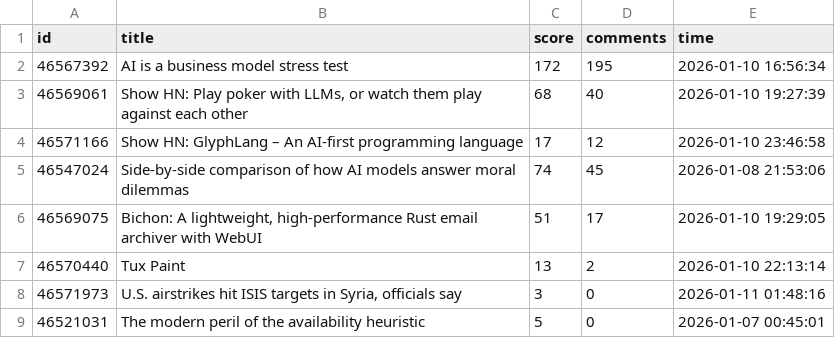
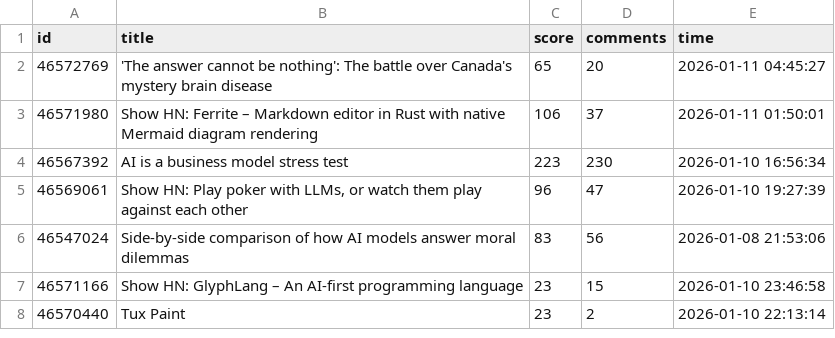
Before and after one commit to Vineeth2002/DriftMonitor, a CSV file: data/raw/hackernews_2026-01-11.csv, drawn as a sheet.

```diff
--- a/data/raw/hackernews_2026-01-11.csv
+++ b/data/raw/hackernews_2026-01-11.csv
@@ -1,9 +1,8 @@
 id,title,score,comments,time
-46567392,AI is a business model stress test,172,195,2026-01-10 16:56:34
-46569061,"Show HN: Play poker with LLMs, or watch them play against each other",68,40,2026-01-10 19:27:39
-46571166,Show HN: GlyphLang – An AI-first programming language,17,12,2026-01-10 23:46:58
-46547024,Side-by-side comparison of how AI models answer moral dilemmas,74,45,2026-01-08 21:53:06
-46569075,"Bichon: A lightweight, high-performance Rust email archiver with WebUI",51,17,2026-01-10 19:29:05
-46570440,Tux Paint,13,2,2026-01-10 22:13:14
-46571973,"U.S. airstrikes hit ISIS targets in Syria, officials say",3,0,2026-01-11 01:48:16
-46521031,The modern peril of the availability heuristic,5,0,2026-01-07 00:45:01
+46572769,'The answer cannot be nothing': The battle over Canada's mystery brain disease,65,20,2026-01-11 04:45:27
+46571980,Show HN: Ferrite – Markdown editor in Rust with native Mermaid diagram rendering,106,37,2026-01-11 01:50:01
+46567392,AI is a business model stress test,223,230,2026-01-10 16:56:34
+46569061,"Show HN: Play poker with LLMs, or watch them play against each other",96,47,2026-01-10 19:27:39
+46547024,Side-by-side comparison of how AI models answer moral dilemmas,83,56,2026-01-08 21:53:06
+46571166,Show HN: GlyphLang – An AI-first programming language,23,15,2026-01-10 23:46:58
+46570440,Tux Paint,23,2,2026-01-10 22:13:14
```
Also changed, not shown: data/evaluated/evaluated_2026-01-11.csv, data/history/daily/daily_trends.csv, 5 other files.
